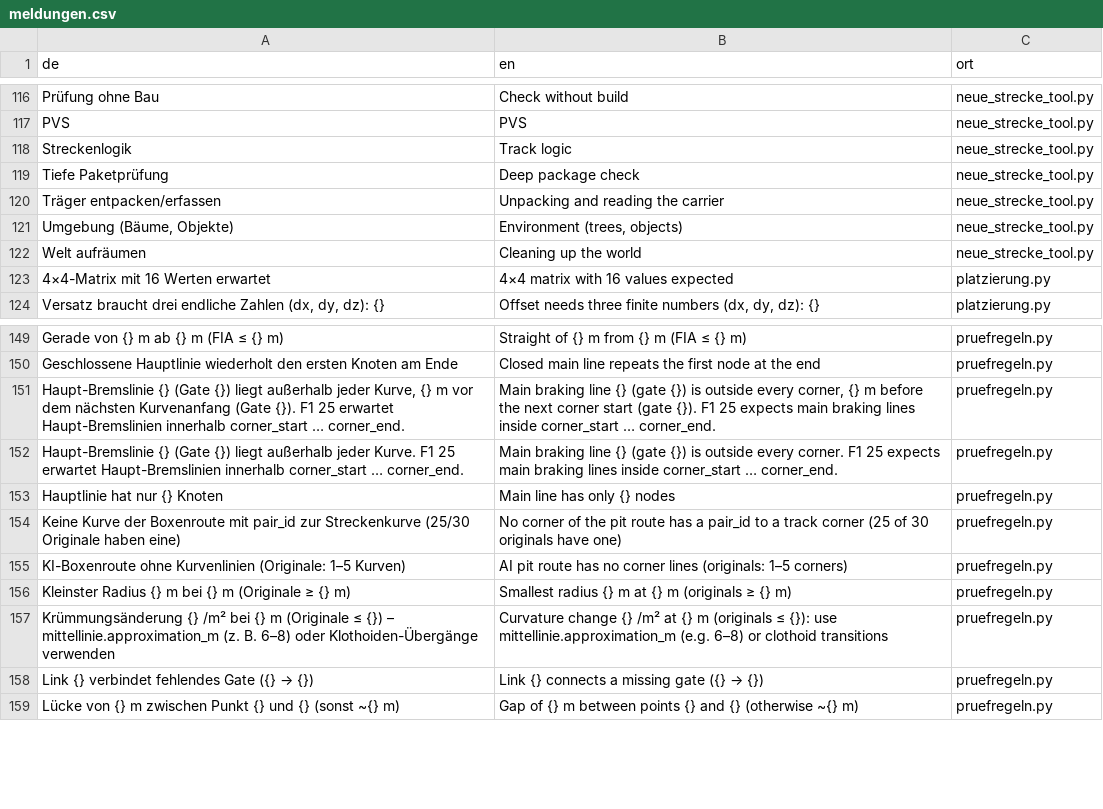
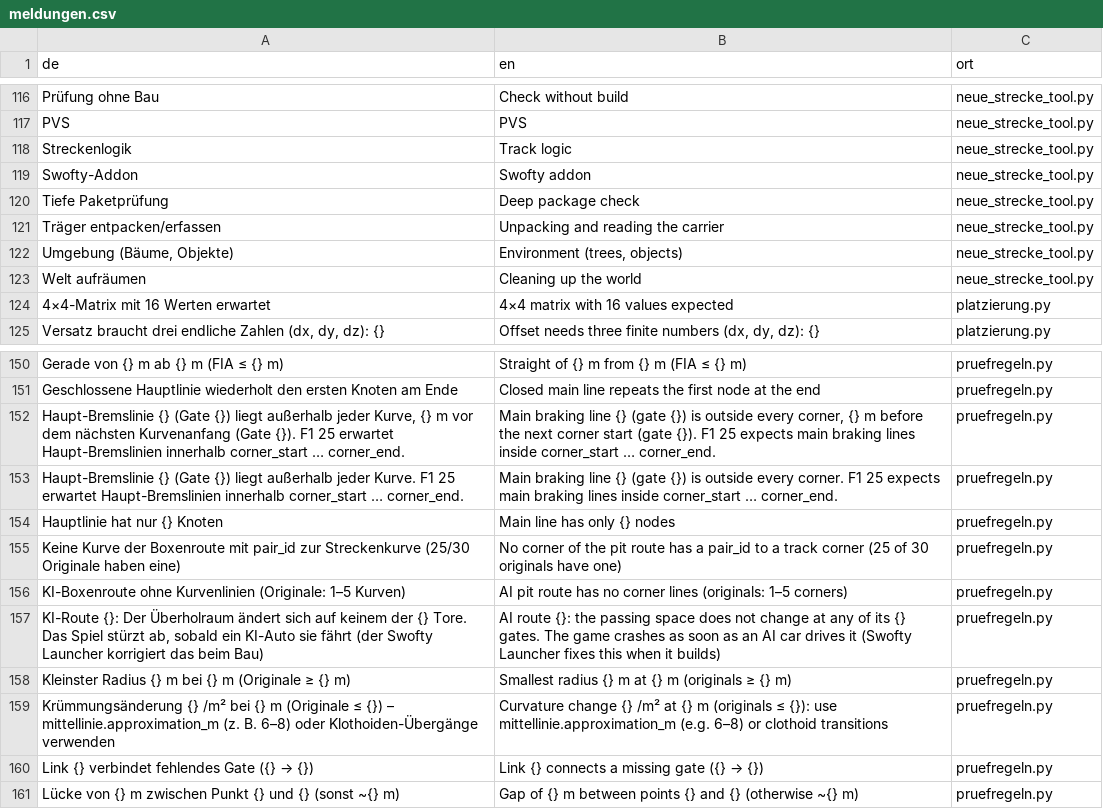
Before and after one commit to Ftoaster/F1MapEditor, a CSV file: Mapeditor/src/mapeditor/i18n/meldungen.csv, drawn as a sheet; only a part is shown, gaps mark what is left out; the diff names each change by its address in the sheet, - before the commit and + after, or states it on an @@ line.

```diff
--- a/Mapeditor/src/mapeditor/i18n/meldungen.csv
+++ b/Mapeditor/src/mapeditor/i18n/meldungen.csv
+row 119: Swofty-Addon | Swofty addon | neue_strecke_tool.py
+row 157: KI-Route {}: Der Überholraum ändert sich auf keinem der {} Tore. Das Spiel stürzt ab, sobald ein KI-Auto sie fährt (der Swofty Launcher korrigiert das beim Bau) | AI route {}: the passing space does not change at any of its {} gates. The game crashes as soon as an AI car drives it (Swofty Launcher fixes this when it builds) | pruefregeln.py
```
Also changed, not shown: Mapeditor/src/mapeditor/i18n/regeln.csv, Mapeditor/src/mapeditor/i18n/texte.csv, 21 other files.
